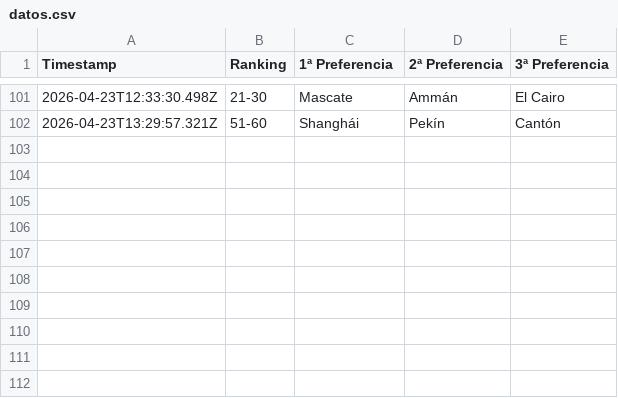
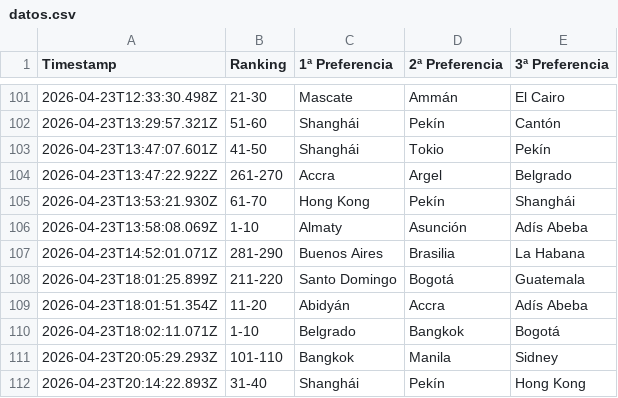
Before and after one commit to pablo-blip0099QKE/Encuesta-ICEX-Destinos-Previa, a CSV file: datos.csv, drawn as a sheet; only a part is shown, gaps mark what is left out.

Commit message:
Add files via upload

```diff
--- a/datos.csv
+++ b/datos.csv
@@ -102 +102,11 @@ Timestamp,Ranking,1ª Preferencia,2ª Preferencia,3ª Preferencia
 2026-04-23T13:29:57.321Z,51-60,Shanghái,Pekín,Cantón
+2026-04-23T13:47:07.601Z,41-50,Shanghái,Tokio,Pekín
+2026-04-23T13:47:22.922Z,261-270,Accra,Argel,Belgrado
+2026-04-23T13:53:21.930Z,61-70,Hong Kong,Pekín,Shanghái
+2026-04-23T13:58:08.069Z,1-10,Almaty,Asunción,Adís Abeba
+2026-04-23T14:52:01.071Z,281-290,Buenos Aires,Brasilia,La Habana
+2026-04-23T18:01:25.899Z,211-220,Santo Domingo,Bogotá,Guatemala
+2026-04-23T18:01:51.354Z,11-20,Abidyán,Accra,Adís Abeba
+2026-04-23T18:02:11.071Z,1-10,Belgrado,Bangkok,Bogotá
+2026-04-23T20:05:29.293Z,101-110,Bangkok,Manila,Sidney
+2026-04-23T20:14:22.893Z,31-40,Shanghái,Pekín,Hong Kong
```
